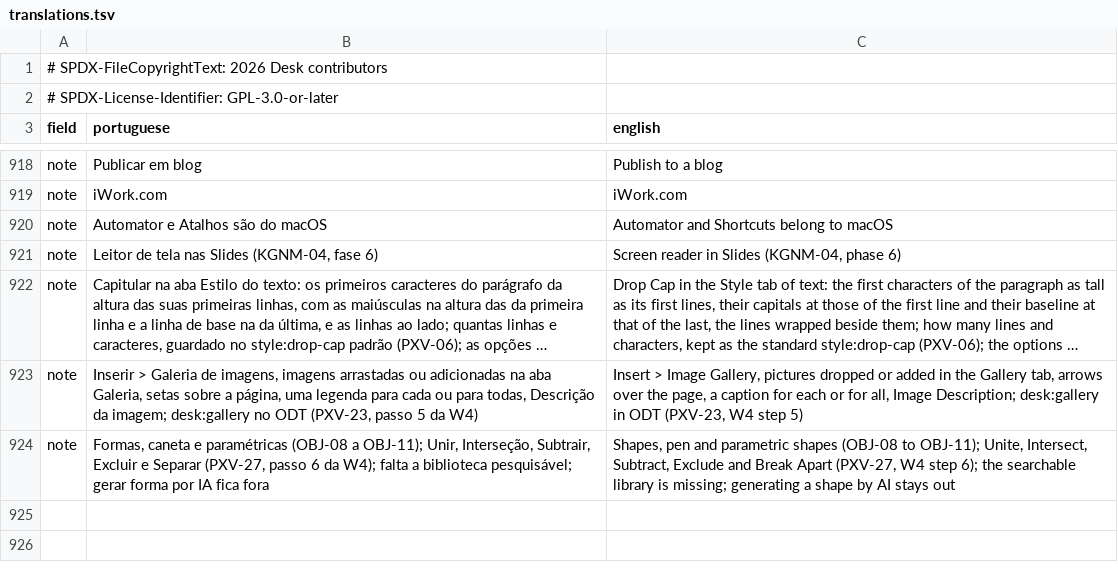
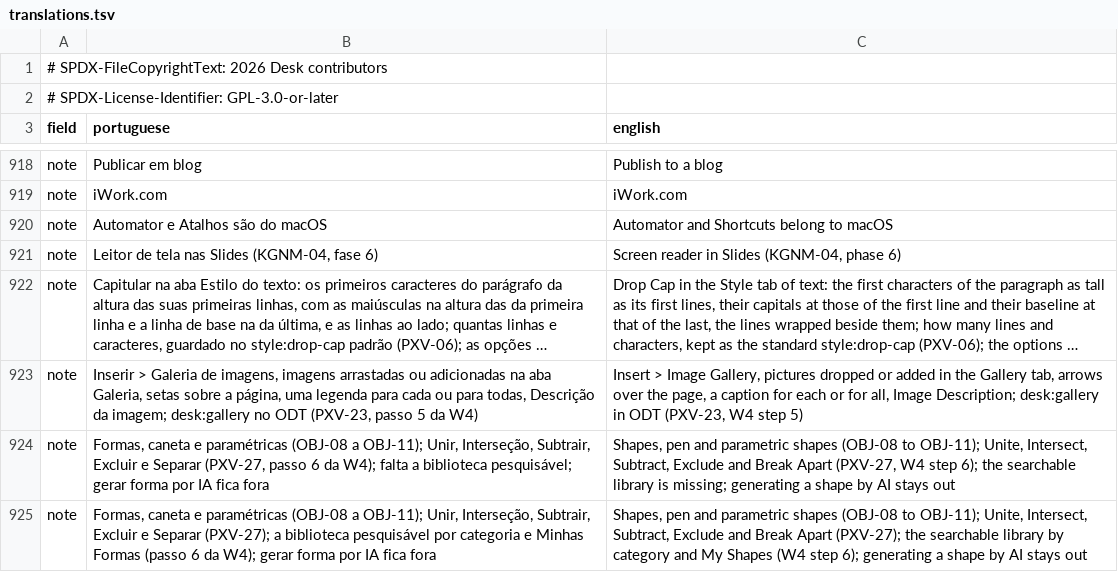
Before and after one commit to brahm/desk, a TSV file: corpus/inventory/translations.tsv, drawn as a sheet; only a part is shown, gaps mark what is left out; long unchanged cells end in ….

```diff
--- a/corpus/inventory/translations.tsv
+++ b/corpus/inventory/translations.tsv
@@ -924 +924,2 @@ note	Inserir > Galeria de imagens, imagens arrastadas ou adicionadas na aba Gale
 note	Formas, caneta e paramétricas (OBJ-08 a OBJ-11); Unir, Interseção, Subtrair, Excluir e Separar (PXV-27, passo 6 da W4); falta a biblioteca pesquisável; gerar forma por IA fica fora	Shapes, pen and parametric shapes (OBJ-08 to OBJ-11); Unite, Intersect, Subtract, Exclude and Break Apart (PXV-27, W4 step 6); the searchable library is missing; generating a shape by AI stays out
+note	Formas, caneta e paramétricas (OBJ-08 a OBJ-11); Unir, Interseção, Subtrair, Excluir e Separar (PXV-27); a biblioteca pesquisável por categoria e Minhas Formas (passo 6 da W4); gerar forma por IA fica fora	Shapes, pen and parametric shapes (OBJ-08 to OBJ-11); Unite, Intersect, Subtract, Exclude and Break Apart (PXV-27); the searchable library by category and My Shapes (W4 step 6); generating a shape by AI stays out
```
Also changed, not shown: corpus/inventory/writer.tsv, 13 other files.
